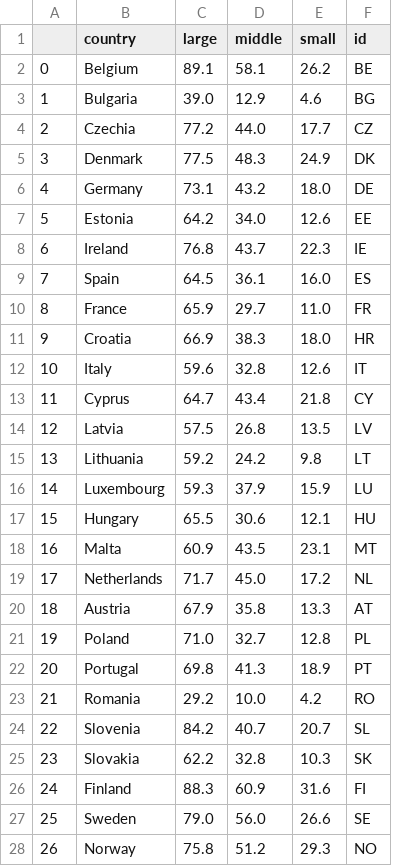
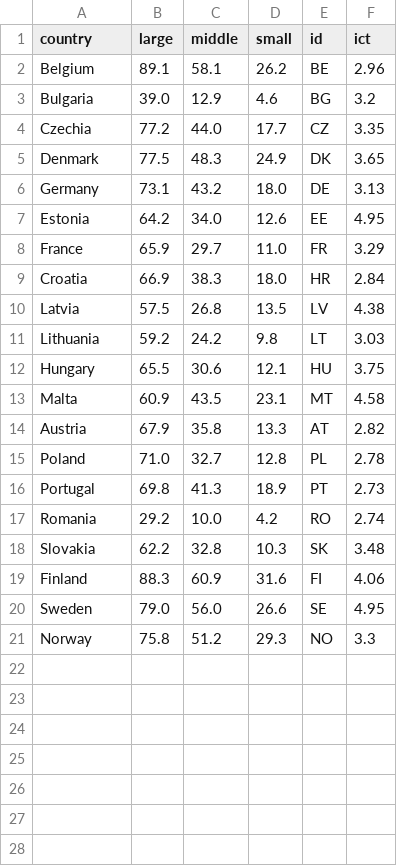
Before and after one commit to ReganovaLisa/EU_Digital_Economy_Visualization, a CSV file: data/scatter_data.csv, drawn as a sheet; only a part is shown; removed rows and columns are numbered as before the commit, all else as after; the diff covers the shown part only; the diff names each change by its address in the sheet, - before the commit and + after, or states it on an @@ line.

Commit message:
Add data for alluvial

```diff
--- a/data/scatter_data.csv
+++ b/data/scatter_data.csv
-column A, rows 2-7: 0 | 1 | 2 | 3 | 4 | 5; rows 10-11: 8 | 9; rows 14-15: 12 | 13; rows 17-18: 15 | 16; rows 20-23: 18 | 19 | 20 | 21; rows 25-28: 23 | 24 | 25 | 26
+column F (ict), rows 2-21: 2.96 | 3.2 | 3.35 | 3.65 | 3.13 | 4.95 | 3.29 | 2.84 | 4.38 | 3.03 | 3.75 | 4.58 | 2.82 | 2.78 | 2.73 | 2.74 | 3.48 | 4.06 | 4.95 | 3.3
-row 8: 6 | Ireland | 76.8 | 43.7 | 22.3 | IE
-row 9: 7 | Spain | 64.5 | 36.1 | 16.0 | ES
-row 12: 10 | Italy | 59.6 | 32.8 | 12.6 | IT
-row 13: 11 | Cyprus | 64.7 | 43.4 | 21.8 | CY
-row 16: 14 | Luxembourg | 59.3 | 37.9 | 15.9 | LU
-row 19: 17 | Netherlands | 71.7 | 45.0 | 17.2 | NL
-row 24: 22 | Slovenia | 84.2 | 40.7 | 20.7 | SL
```
Also changed, not shown: 5 removed rows elsewhere in this file, 3 other files.
